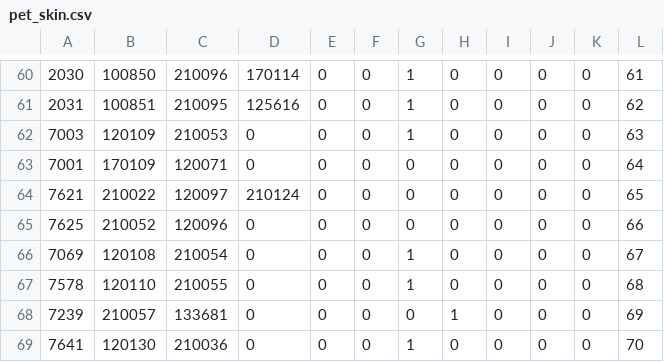
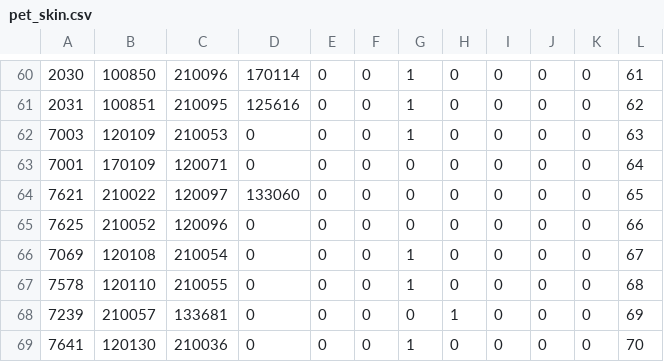
Before and after one commit to llumixxx/jaja, a CSV file: pet_skin.csv, drawn as a sheet; only a part is shown, gaps mark what is left out.

```diff
--- a/pet_skin.csv
+++ b/pet_skin.csv
@@ -63,3 +63,3 @@
 "7001","170109","120071","0","0","0","0","0","0","0","0","64"
-"7621","210022","120097","210124","0","0","0","0","0","0","0","65"
+"7621","210022","120097","133060","0","0","0","0","0","0","0","65"
 "7625","210052","120096","0","0","0","0","0","0","0","0","66"
```
